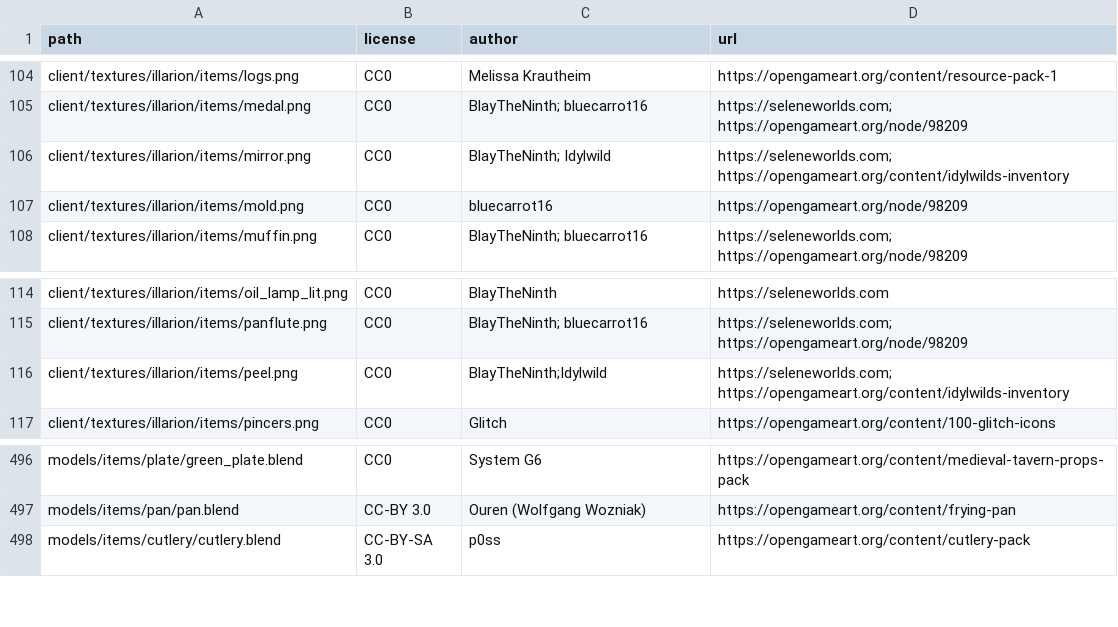
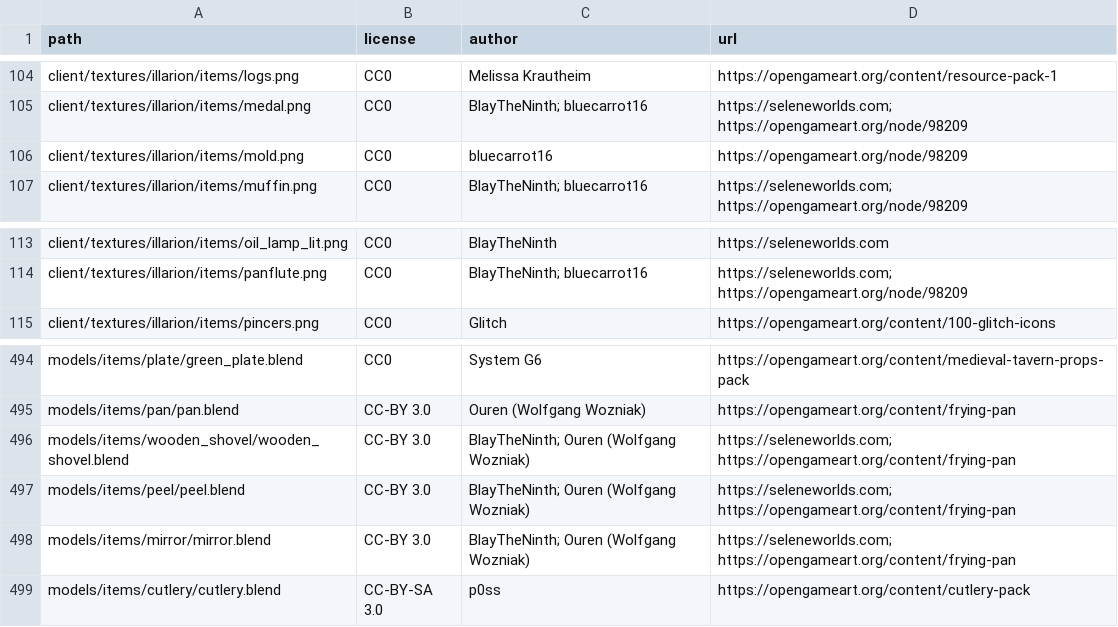
Before and after one commit to SeleneWorlds/Illarion-Gobaith-Assets, a CSV file: CREDITS.csv, drawn as a sheet; only a part is shown, gaps mark what is left out.

Commit message:
Peel, Mirror, Wooden Shovel

```diff
--- a/CREDITS.csv
+++ b/CREDITS.csv
@@ -105,3 +105,2 @@ client/textures/illarion/items/logs.png,CC0,Melissa Krautheim,https://opengamear
 client/textures/illarion/items/medal.png,CC0,BlayTheNinth; bluecarrot16,https://seleneworlds.com; https://opengameart.org/node/98209
-client/textures/illarion/items/mirror.png,CC0,BlayTheNinth; Idylwild,https://seleneworlds.com; https://opengameart.org/content/idylwilds-inventory
 client/textures/illarion/items/mold.png,CC0,bluecarrot16,https://opengameart.org/node/98209
@@ -115,3 +114,2 @@ client/textures/illarion/items/oil_lamp_lit.png,CC0,BlayTheNinth,https://selenew
 client/textures/illarion/items/panflute.png,CC0,BlayTheNinth; bluecarrot16,https://seleneworlds.com; https://opengameart.org/node/98209
-client/textures/illarion/items/peel.png,CC0,BlayTheNinth;Idylwild,https://seleneworlds.com; https://opengameart.org/content/idylwilds-inventory
 client/textures/illarion/items/pincers.png,CC0,Glitch,https://opengameart.org/content/100-glitch-icons
@@ -497,2 +495,5 @@ models/items/plate/green_plate.blend,CC0,System G6,https://opengameart.org/conte
 models/items/pan/pan.blend,CC-BY 3.0,Ouren (Wolfgang Wozniak),https://opengameart.org/content/frying-pan
+models/items/wooden_shovel/wooden_shovel.blend,CC-BY 3.0,BlayTheNinth; Ouren (Wolfgang Wozniak),https://seleneworlds.com; https://opengameart.org/content/frying-pan
+models/items/peel/peel.blend,CC-BY 3.0,BlayTheNinth; Ouren (Wolfgang Wozniak),https://seleneworlds.com; https://opengameart.org/content/frying-pan
+models/items/mirror/mirror.blend,CC-BY 3.0,BlayTheNinth; Ouren (Wolfgang Wozniak),https://seleneworlds.com; https://opengameart.org/content/frying-pan
 models/items/cutlery/cutlery.blend,CC-BY-SA 3.0,p0ss,https://opengameart.org/content/cutlery-pack
```
Also changed, not shown: 14 other files.
